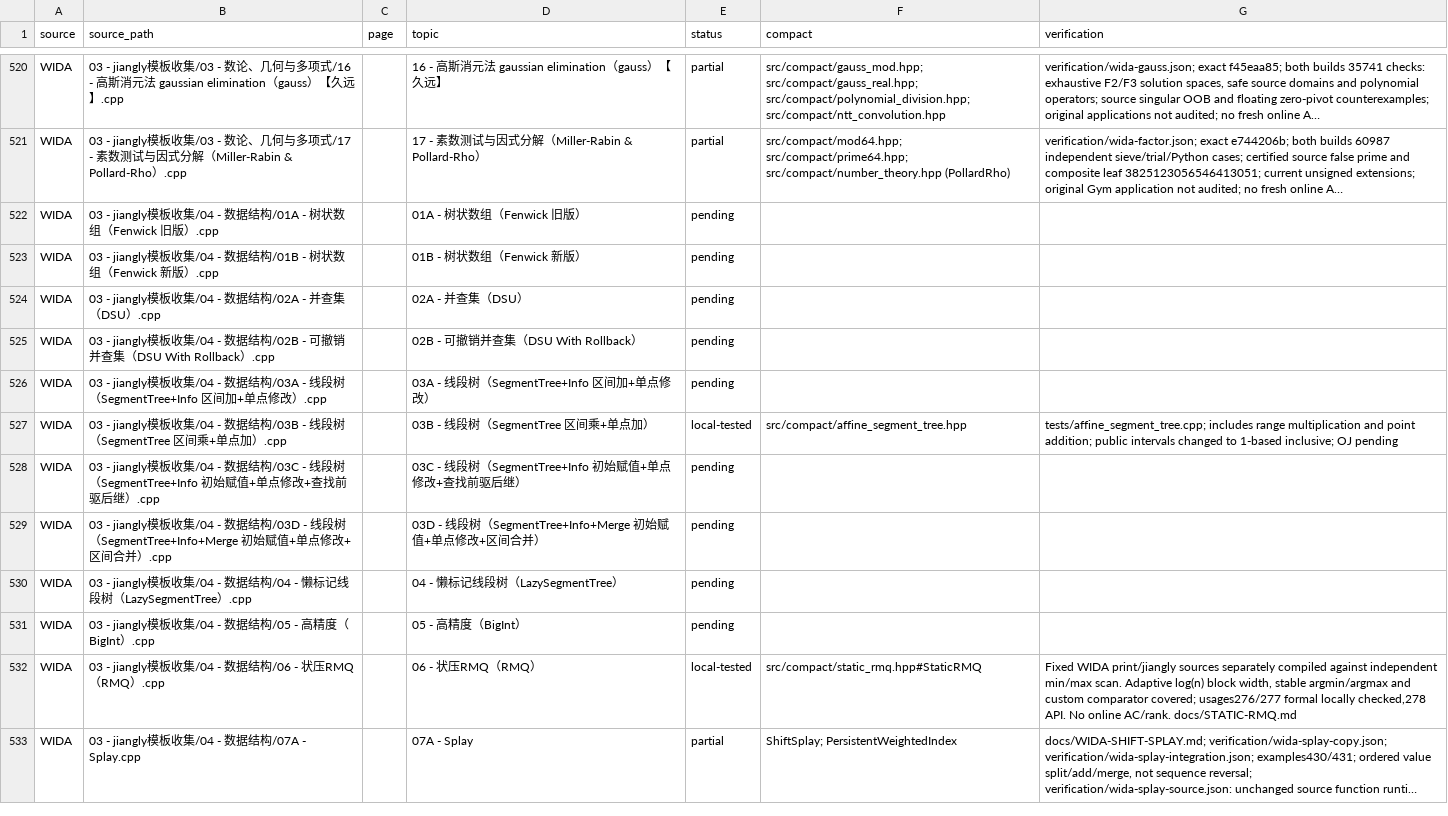
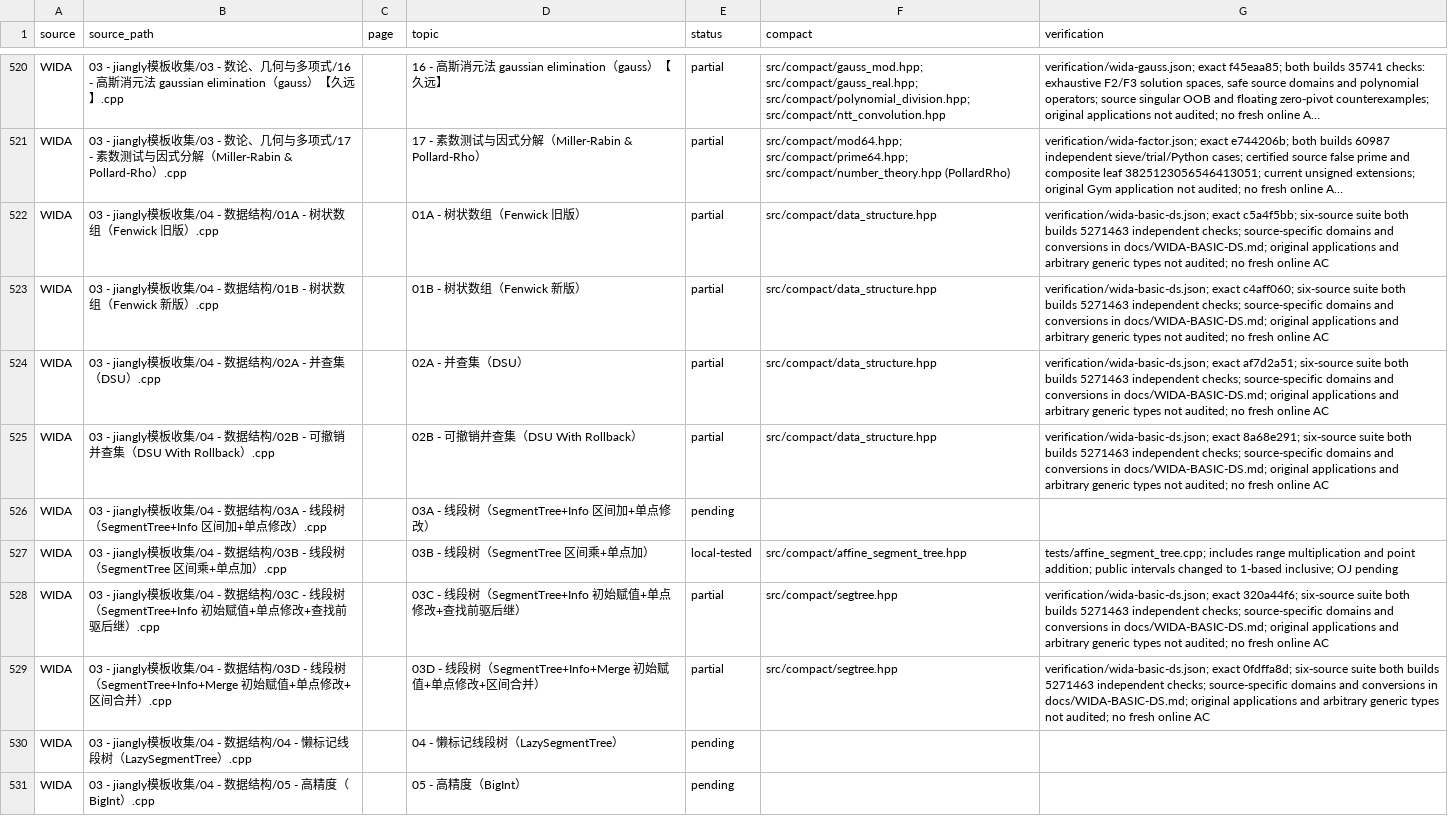
Before and after one commit to gsh20040816/CPCtemplate, a CSV file: docs/coverage.csv, drawn as a sheet; only a part is shown, gaps mark what is left out; the shorter side is filled out with more unchanged rows; long unchanged cells end in …; the diff names each change by its address in the sheet, - before the commit and + after, or states it on an @@ line.

Commit message:
Audit six WIDA data structures with independent state and order checks

```diff
--- a/docs/coverage.csv
+++ b/docs/coverage.csv
-E522:E525 (status): pending
+E522:E525 (status): partial
-F522:F525 (compact): (empty)
+F522:F525 (compact): src/compact/data_structure.hpp
-G522 (verification): (empty)
+G522 (verification): verification/wida-basic-ds.json; exact c5a4f5bb; six-source suite both builds 5271463 independent checks; source-specific domains and conversions in docs/WIDA-BASIC-DS.md; original applications and arbitrary generic types not audited; no fresh online AC
-G523 (verification): (empty)
+G523 (verification): verification/wida-basic-ds.json; exact c4aff060; six-source suite both builds 5271463 independent checks; source-specific domains and conversions in docs/WIDA-BASIC-DS.md; original applications and arbitrary generic types not audited; no fresh online AC
-G524 (verification): (empty)
+G524 (verification): verification/wida-basic-ds.json; exact af7d2a51; six-source suite both builds 5271463 independent checks; source-specific domains and conversions in docs/WIDA-BASIC-DS.md; original applications and arbitrary generic types not audited; no fresh online AC
-G525 (verification): (empty)
+G525 (verification): verification/wida-basic-ds.json; exact 8a68e291; six-source suite both builds 5271463 independent checks; source-specific domains and conversions in docs/WIDA-BASIC-DS.md; original applications and arbitrary generic types not audited; no fresh online AC
-E528:E529 (status): pending
+E528:E529 (status): partial
-F528:F529 (compact): (empty)
+F528:F529 (compact): src/compact/segtree.hpp
-G528 (verification): (empty)
+G528 (verification): verification/wida-basic-ds.json; exact 320a44f6; six-source suite both builds 5271463 independent checks; source-specific domains and conversions in docs/WIDA-BASIC-DS.md; original applications and arbitrary generic types not audited; no fresh online AC
-G529 (verification): (empty)
+G529 (verification): verification/wida-basic-ds.json; exact 0fdffa8d; six-source suite both builds 5271463 independent checks; source-specific domains and conversions in docs/WIDA-BASIC-DS.md; original applications and arbitrary generic types not audited; no fresh online AC
```
Also changed, not shown: 13 other files.
